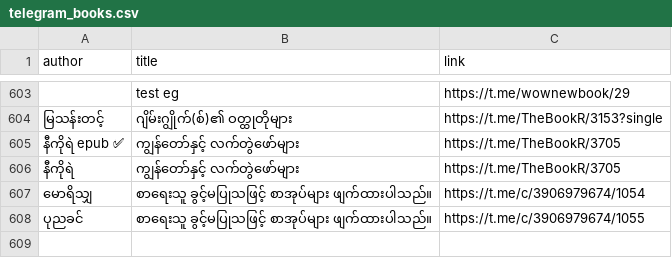
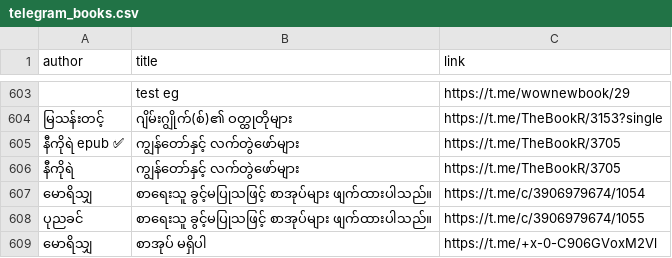
Before and after one commit to aungsoemoethailand-arch/gemini-telegram-bot, a CSV file: data/telegram_books.csv, drawn as a sheet; only a part is shown, gaps mark what is left out; the diff names each change by its address in the sheet, - before the commit and + after, or states it on an @@ line.

Commit message:
Sync 1 Telegram book metadata record(s) [skip ci]

```diff
--- a/data/telegram_books.csv
+++ b/data/telegram_books.csv
+row 609: မောရိသျှ | စာအုပ် မရှိပါ | https://t.me/+x-0-C906GVoxM2Vl
```
